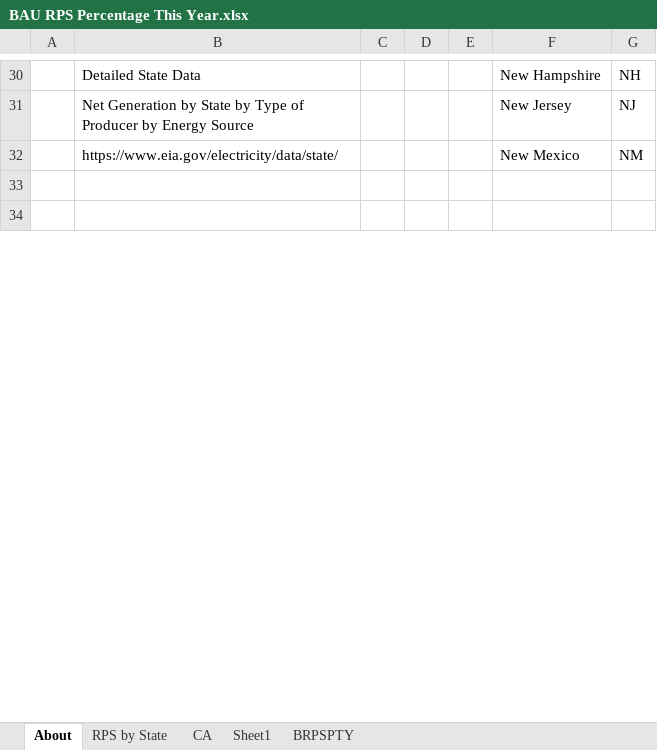
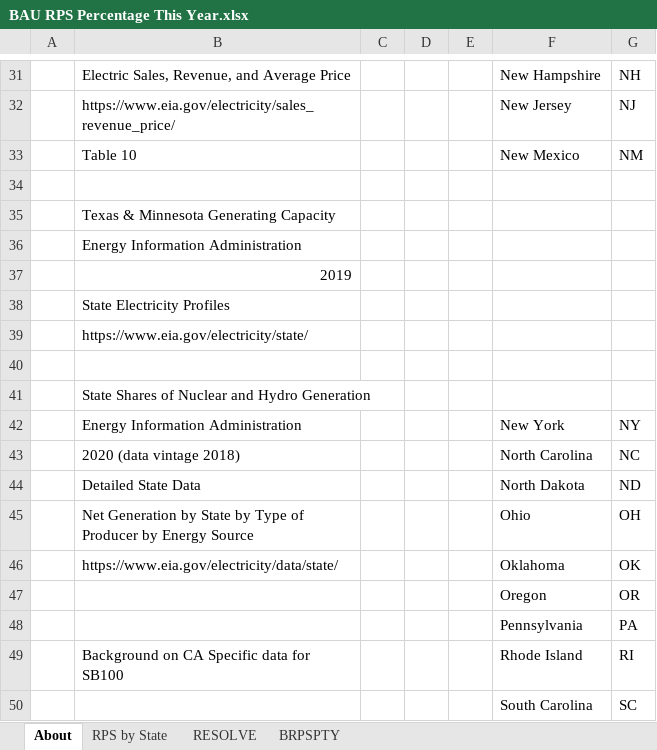
Before and after one commit to EnergyInnovation/eps-california, an Excel workbook: InputData/elec/BRPSPTY/BAU RPS Percentage This Year.xlsx, sheet About, drawn as a sheet; only a part is shown, gaps mark what is left out; the shorter side is filled out with more unchanged rows; values as stored, in another font and other column widths than the file's, no cell formats; addresses are those after the commit; the diff covers the shown part only; the diff names each change by its address in the sheet, - before the commit and + after, or states it on an @@ line.

```diff
--- a/InputData/elec/BRPSPTY/BAU RPS Percentage This Year.xlsx (sheet About)
+++ b/InputData/elec/BRPSPTY/BAU RPS Percentage This Year.xlsx (sheet About)
-sheet tab: CA
+sheet tab: RESOLVE
-sheet tab: Sheet1
-B31: Detailed State Data
+B31: Electric Sales, Revenue, and Average Price
-B32: Net Generation by State by Type of Producer by Energy Source
+B32: https://www.eia.gov/electricity/sales_revenue_price/
-B33: https://www.eia.gov/electricity/data/state/
+B33: Table 10
+row 34: (empty)
+row 35:  | Texas & Minnesota Generating Capacity
+row 36:  | Energy Information Administration
+row 37:  | 2019
+row 38:  | State Electricity Profiles
+row 39:  | https://www.eia.gov/electricity/state/
+row 40: (empty)
+row 41:  | State Shares of Nuclear and Hydro Generation
+row 42:  | Energy Information Administration |  |  |  | New York | NY
+row 43:  | 2020 (data vintage 2018) |  |  |  | North Carolina | NC
+row 44:  | Detailed State Data |  |  |  | North Dakota | ND
+row 45:  | Net Generation by State by Type of Producer by Energy Source |  |  |  | Ohio | OH
+row 46:  | https://www.eia.gov/electricity/data/state/ |  |  |  | Oklahoma | OK
@@ row 46 moved to row 47: Oregon @@
+row 48:  |  |  |  |  | Pennsylvania | PA
+row 49:  | Background on CA Specific data for SB100 |  |  |  | Rhode Island | RI
@@ row 49 moved to row 50: South Carolina @@
```
Also changed, not shown: 26 added rows, 26 removed rows, 1 moved row and 40 edited cells elsewhere in this sheet, sheet BRPSPTY, sheet RESOLVE, cell formats, charts or pictures, 1 other file.
